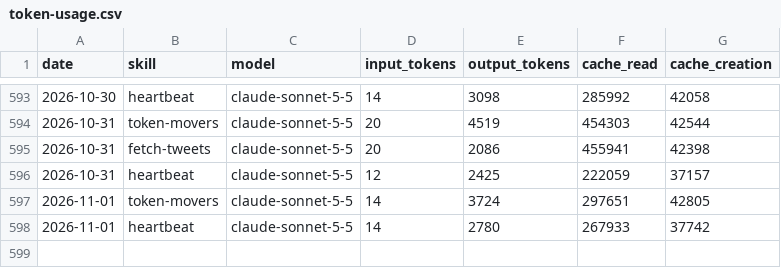
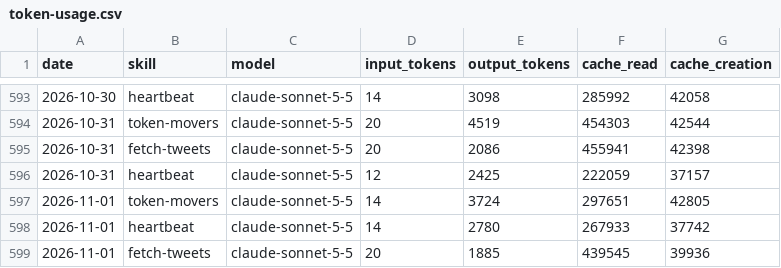
Before and after one commit to MiroShark/miroshark-aeon, a CSV file: memory/token-usage.csv, drawn as a sheet; only a part is shown, gaps mark what is left out; the diff names each change by its address in the sheet, - before the commit and + after, or states it on an @@ line.

Commit message:
chore(fetch-tweets): auto-commit 2026-11-01

```diff
--- a/memory/token-usage.csv
+++ b/memory/token-usage.csv
+row 599: 2026-11-01 | fetch-tweets | claude-sonnet-5-5 | 20 | 1885 | 439545 | 39936
```
Also changed, not shown: 4 other files.
